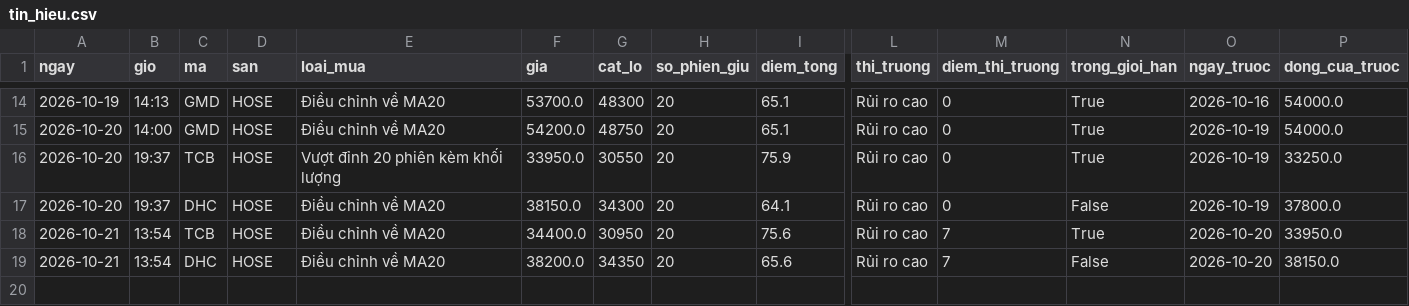
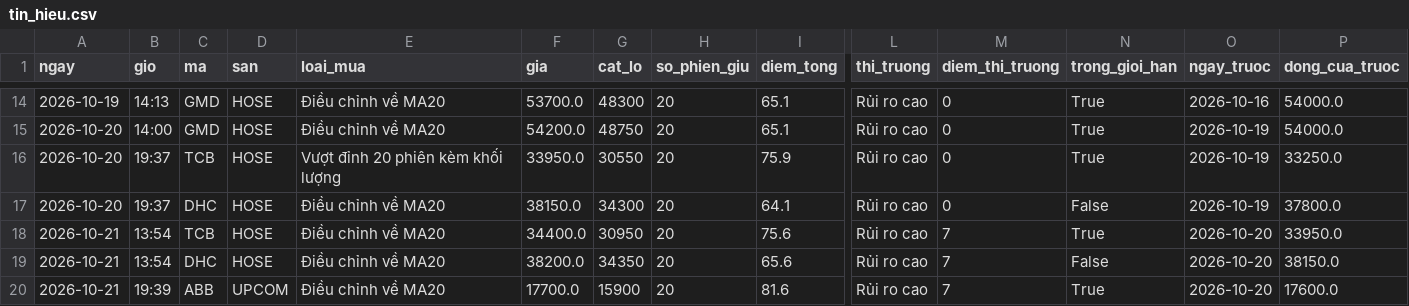
Before and after one commit to ngoctoan113/bang-loc-co-phieu, a CSV file: nhat_ky/tin_hieu.csv, drawn as a sheet; only a part is shown, gaps mark what is left out; rows hold the shown columns only; the diff names each change by its address in the sheet, - before the commit and + after, or states it on an @@ line.

```diff
--- a/nhat_ky/tin_hieu.csv
+++ b/nhat_ky/tin_hieu.csv
+row 20: 2026-10-21 | 19:39 | ABB | UPCOM | Điều chỉnh về MA20 | 17700.0 | 15900 | 20 | 81.6 | Rủi ro cao | 7 | True | 2026-10-20 | 17600.0
```
